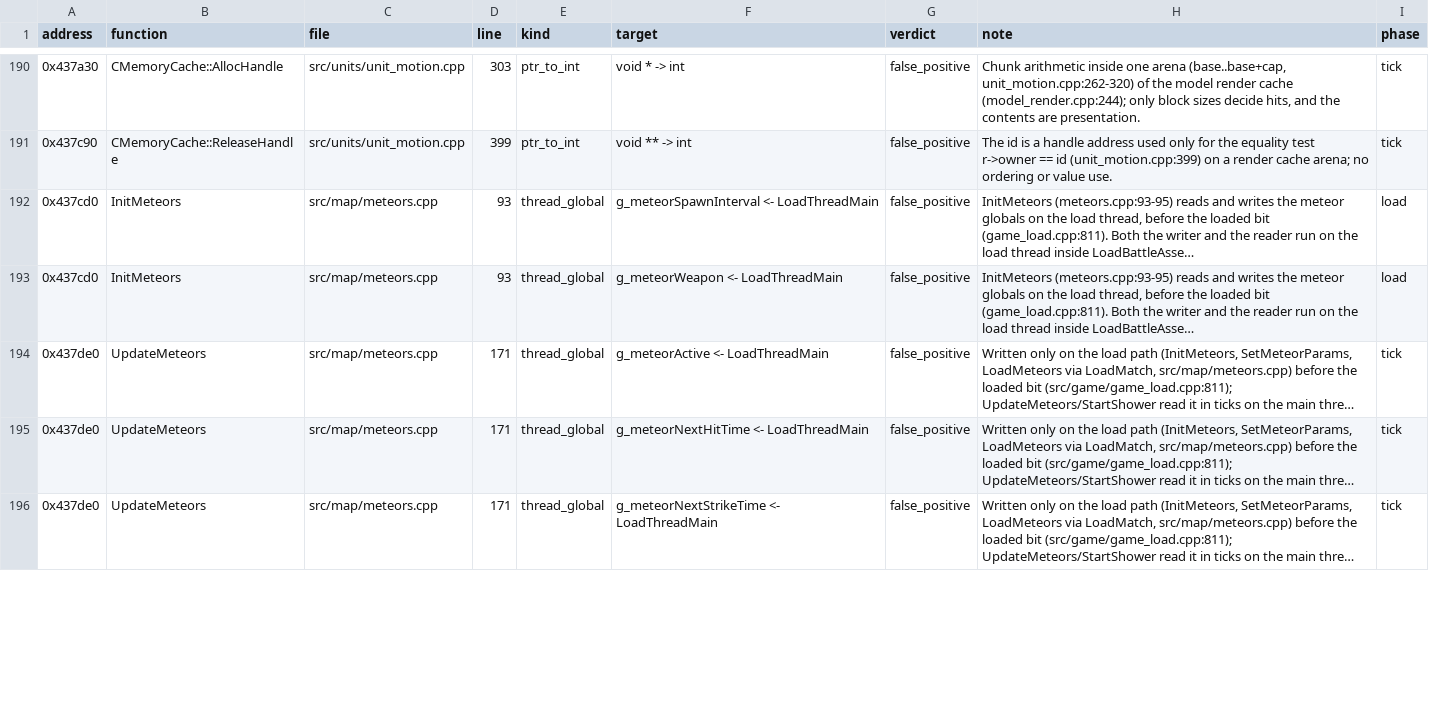
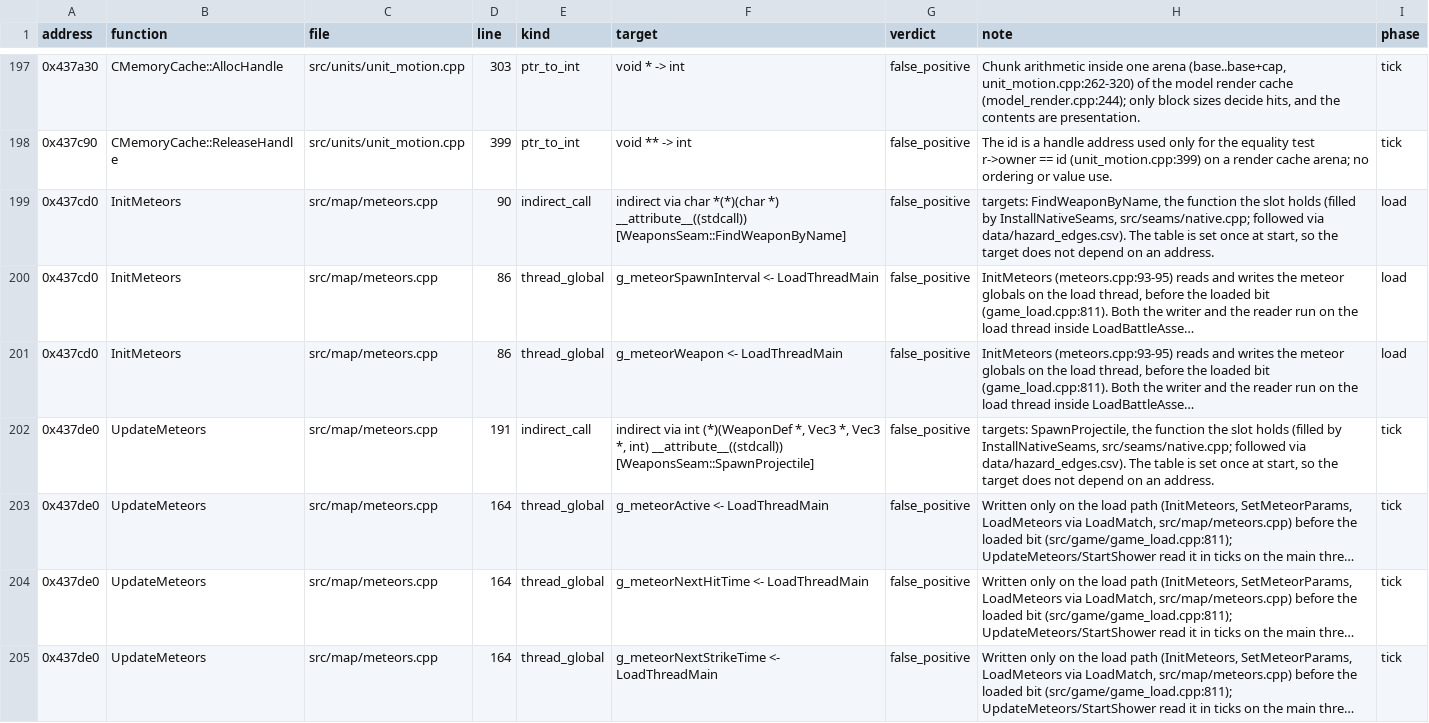
Before and after one commit to Thaldren-Archive-Forks/byte-tactics-moddable, a CSV file: data/hazards.csv, drawn as a sheet; only a part is shown, gaps mark what is left out; long unchanged cells end in …; addresses are those after the commit; the diff covers the shown part only; the diff names each change by its address in the sheet, - before the commit and + after, or states it on an @@ line.

```diff
--- a/data/hazards.csv
+++ b/data/hazards.csv
+row 199: 0x437cd0 | InitMeteors | src/map/meteors.cpp | 90 | indirect_call | indirect via char *(*)(char *) __attribute__((stdcall)) [WeaponsSeam::FindWeaponByName] | false_positive | targets: FindWeaponByName, the function the slot holds (filled by InstallNativeSeams, src/seams/native.cpp; followed via data/hazard_edges.csv). The table is set once at start, so the target does not depend on an address. | load
-D200:D201 (line): 93
+D200:D201 (line): 86
+row 202: 0x437de0 | UpdateMeteors | src/map/meteors.cpp | 191 | indirect_call | indirect via int (*)(WeaponDef *, Vec3 *, Vec3 *, int) __attribute__((stdcall)) [WeaponsSeam::SpawnProjectile] | false_positive | targets: SpawnProjectile, the function the slot holds (filled by InstallNativeSeams, src/seams/native.cpp; followed via data/hazard_edges.csv). The table is set once at start, so the target does not depend on an address. | tick
-D203:D205 (line): 171
+D203:D205 (line): 164
```
Also changed, not shown: 10 added rows and 28 edited cells elsewhere in this file, data/coupling.csv, data/state_classes.csv, 1 other file.
